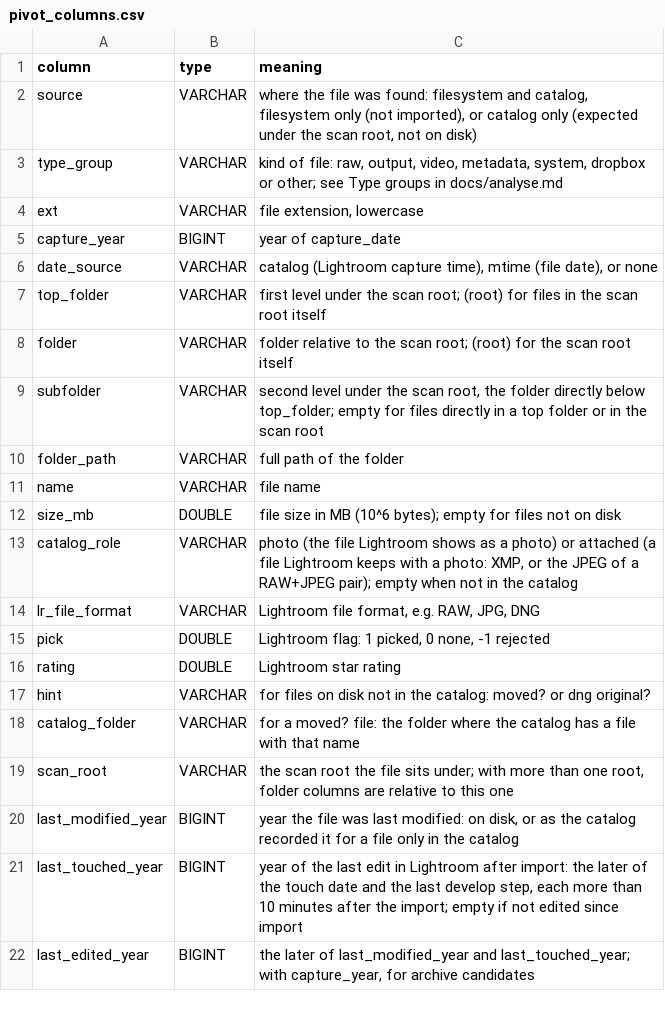
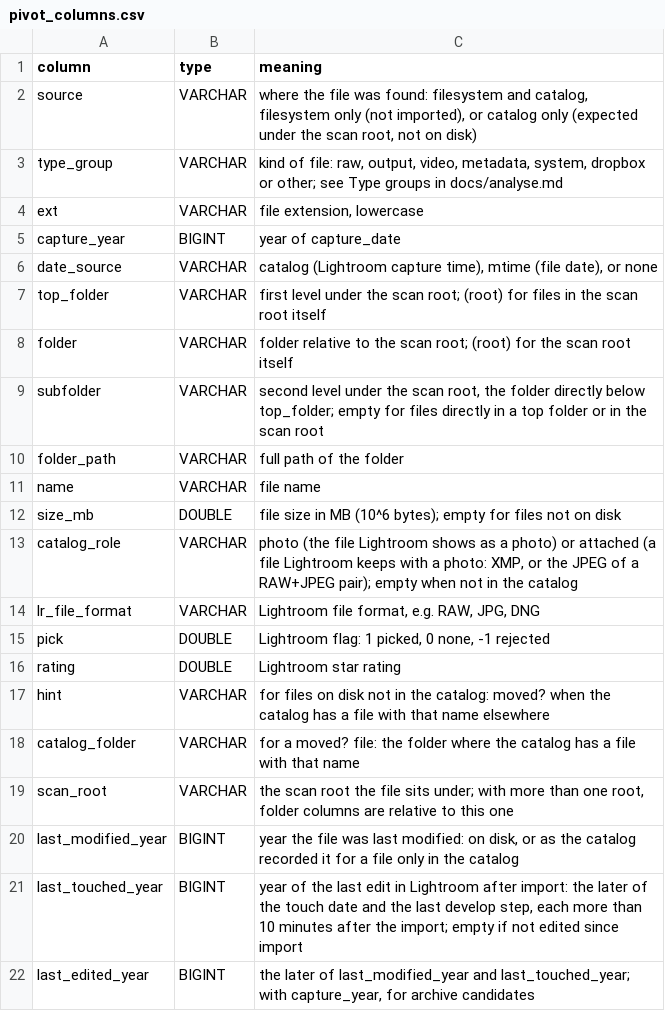
Before and after one commit to teunispolak/photo-storage-analyzer, a CSV file: analyse/pivot_columns.csv, drawn as a sheet.

```diff
--- a/analyse/pivot_columns.csv
+++ b/analyse/pivot_columns.csv
@@ -16,3 +16,3 @@ pick,DOUBLE,"Lightroom flag: 1 picked, 0 none, -1 rejected"
 rating,DOUBLE,"Lightroom star rating"
-hint,VARCHAR,"for files on disk not in the catalog: moved? or dng original?"
+hint,VARCHAR,"for files on disk not in the catalog: moved? when the catalog has a file with that name elsewhere"
 catalog_folder,VARCHAR,"for a moved? file: the folder where the catalog has a file with that name"
```
Also changed, not shown: 3 other files.
